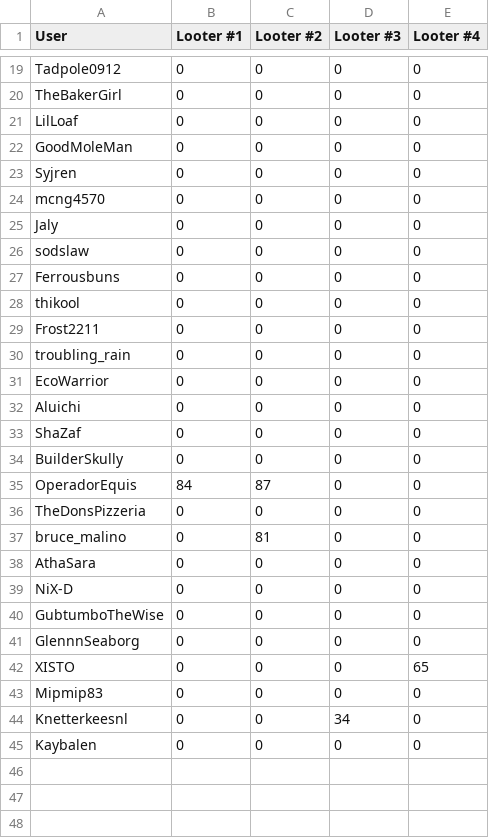
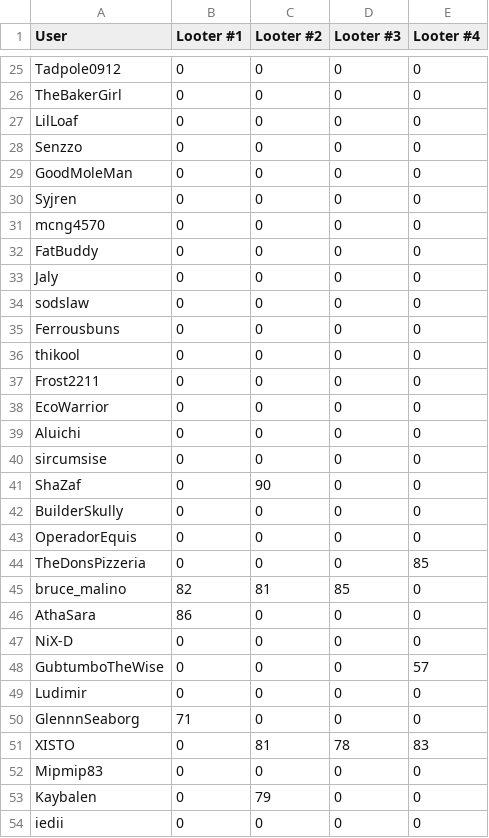
Before and after one commit to Ferrousbuns/oc-pass-rate, a CSV file: data/Mob Mentality_T1.csv, drawn as a sheet; only a part is shown, gaps mark what is left out; the diff covers the shown part only.

```diff
--- a/data/Mob Mentality_T1.csv
+++ b/data/Mob Mentality_T1.csv
@@ -21,2 +27,3 @@
 "LilLoaf","0","0","0","0"
+"Senzzo","0","0","0","0"
 "GoodMoleMan","0","0","0","0"
@@ -24,2 +31,3 @@
 "mcng4570","0","0","0","0"
+"FatBuddy","0","0","0","0"
 "Jaly","0","0","0","0"
@@ -29,17 +37,18 @@
 "Frost2211","0","0","0","0"
-"troubling_rain","0","0","0","0"
 "EcoWarrior","0","0","0","0"
 "Aluichi","0","0","0","0"
-"ShaZaf","0","0","0","0"
+"sircumsise","0","0","0","0"
+"ShaZaf","0","90","0","0"
 "BuilderSkully","0","0","0","0"
-"OperadorEquis","84","87","0","0"
-"TheDonsPizzeria","0","0","0","0"
-"bruce_malino","0","81","0","0"
-"AthaSara","0","0","0","0"
+"OperadorEquis","0","0","0","0"
+"TheDonsPizzeria","0","0","0","85"
+"bruce_malino","82","81","85","0"
+"AthaSara","86","0","0","0"
 "NiX-D","0","0","0","0"
-"GubtumboTheWise","0","0","0","0"
-"GlennnSeaborg","0","0","0","0"
-"XISTO","0","0","0","65"
+"GubtumboTheWise","0","0","0","57"
+"Ludimir","0","0","0","0"
+"GlennnSeaborg","71","0","0","0"
+"XISTO","0","81","78","83"
 "Mipmip83","0","0","0","0"
-"Knetterkeesnl","0","0","34","0"
-"Kaybalen","0","0","0","0"
+"Kaybalen","0","79","0","0"
+"iedii","0","0","0","0"
```
Also changed, not shown: 6 added rows and 1 edited cell elsewhere in this file, data/Blast from the Past_T7.csv, data/Break the Bank_T8.csv, 16 other files.
